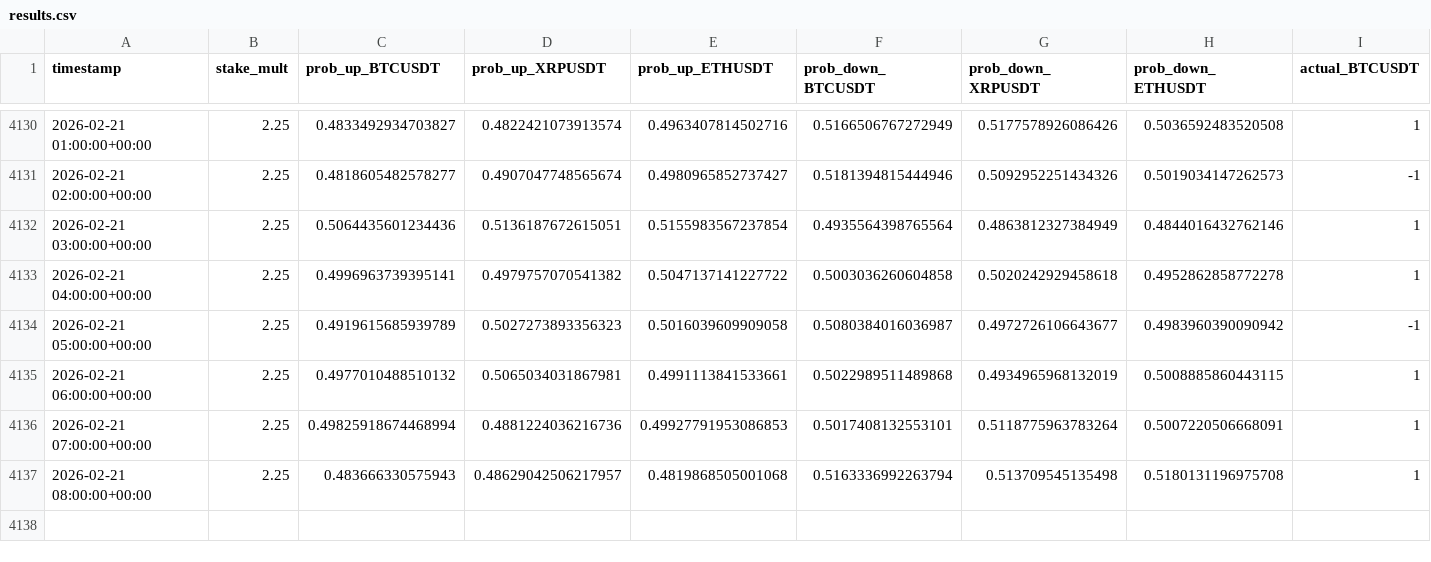
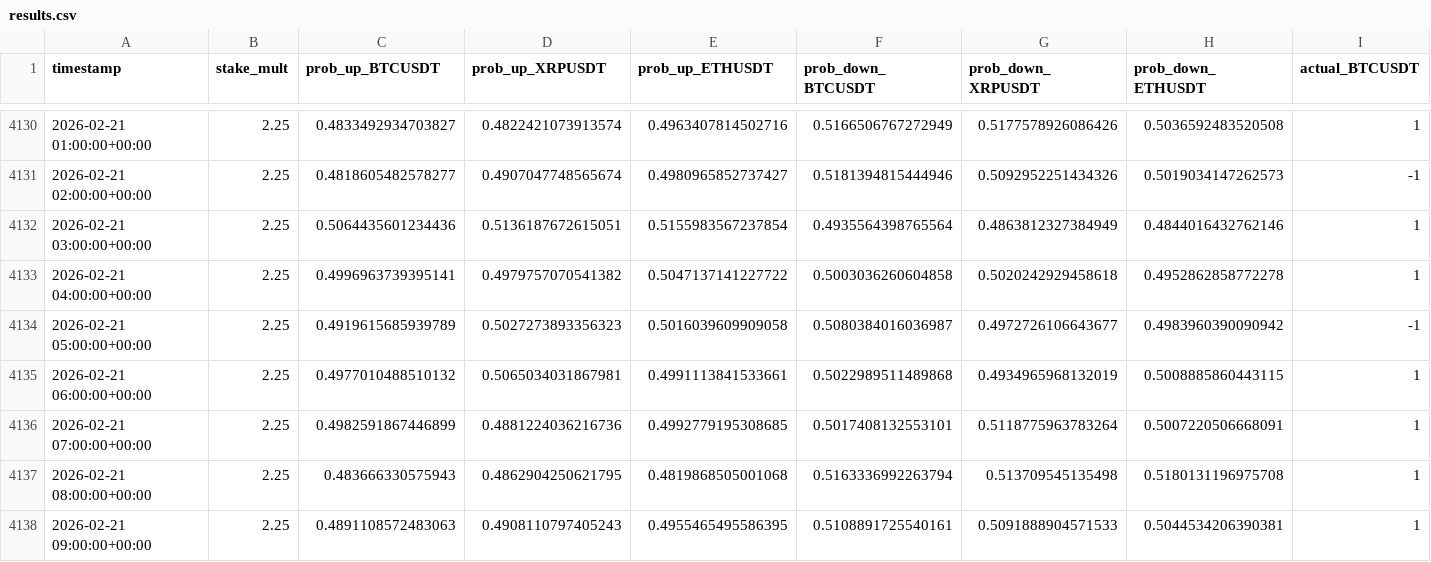
Before and after one commit to mtumalan/masha, a CSV file: data/results.csv, drawn as a sheet; only a part is shown, gaps mark what is left out; rows hold the shown columns only; the diff names each change by its address in the sheet, - before the commit and + after, or states it on an @@ line.

Commit message:
auto: append results up to 2026-02-21 13:00:12 UTC

```diff
--- a/data/results.csv
+++ b/data/results.csv
-C4136 (prob_up_BTCUSDT): 0.49825918674468994
+C4136 (prob_up_BTCUSDT): 0.4982591867446899
-E4136 (prob_up_ETHUSDT): 0.49927791953086853
+E4136 (prob_up_ETHUSDT): 0.4992779195308685
-D4137 (prob_up_XRPUSDT): 0.48629042506217957
+D4137 (prob_up_XRPUSDT): 0.4862904250621795
+row 4138: 2026-02-21 09:00:00+00:00 | 2.25 | 0.4891108572483063 | 0.4908110797405243 | 0.4955465495586395 | 0.5108891725540161 | 0.5091888904571533 | 0.5044534206390381 | 1
```
